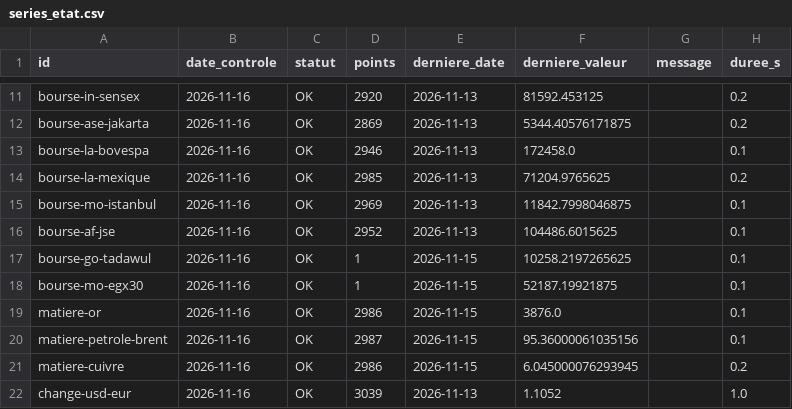
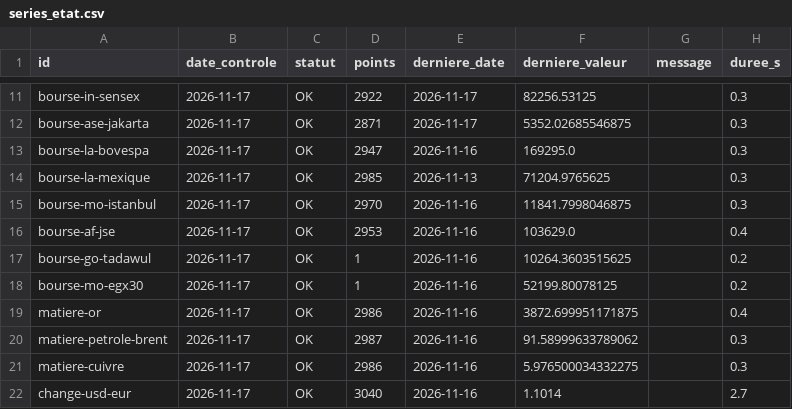
Before and after one commit to GabrielPlassat/tableaubord_innov, a CSV file: journal/series_etat.csv, drawn as a sheet; only a part is shown, gaps mark what is left out; the diff covers the shown part only; the diff names each change by its address in the sheet, - before the commit and + after, or states it on an @@ line.

```diff
--- a/journal/series_etat.csv
+++ b/journal/series_etat.csv
-B11:B22 (date_controle): 2026-11-16
+B11:B22 (date_controle): 2026-11-17
-D11 (points): 2920
+D11 (points): 2922
-E11:E12 (derniere_date): 2026-11-13
+E11:E12 (derniere_date): 2026-11-17
-F11 (derniere_valeur): 81592.453125
+F11 (derniere_valeur): 82256.53125
-H11:H12 (duree_s): 0.2
+H11:H12 (duree_s): 0.3
-D12 (points): 2869
+D12 (points): 2871
-F12 (derniere_valeur): 5344.40576171875
+F12 (derniere_valeur): 5352.02685546875
-D13 (points): 2946
+D13 (points): 2947
-E13 (derniere_date): 2026-11-13
+E13 (derniere_date): 2026-11-16
-F13 (derniere_valeur): 172458.0
+F13 (derniere_valeur): 169295.0
-H13 (duree_s): 0.1
+H13 (duree_s): 0.3
-H14 (duree_s): 0.2
+H14 (duree_s): 0.3
-D15 (points): 2969
+D15 (points): 2970
-E15:E16 (derniere_date): 2026-11-13
+E15:E16 (derniere_date): 2026-11-16
-F15 (derniere_valeur): 11842.7998046875
+F15 (derniere_valeur): 11841.7998046875
-H15 (duree_s): 0.1
+H15 (duree_s): 0.3
-D16 (points): 2952
+D16 (points): 2953
-F16 (derniere_valeur): 104486.6015625
+F16 (derniere_valeur): 103629.0
-H16 (duree_s): 0.1
+H16 (duree_s): 0.4
-E17:E21 (derniere_date): 2026-11-15
+E17:E21 (derniere_date): 2026-11-16
-F17 (derniere_valeur): 10258.2197265625
+F17 (derniere_valeur): 10264.3603515625
-H17:H18 (duree_s): 0.1
+H17:H18 (duree_s): 0.2
-F18 (derniere_valeur): 52187.19921875
+F18 (derniere_valeur): 52199.80078125
-F19 (derniere_valeur): 3876.0
+F19 (derniere_valeur): 3872.699951171875
-H19 (duree_s): 0.1
+H19 (duree_s): 0.4
-F20 (derniere_valeur): 95.36000061035156
+F20 (derniere_valeur): 91.58999633789062
-H20 (duree_s): 0.1
+H20 (duree_s): 0.3
-F21 (derniere_valeur): 6.045000076293945
+F21 (derniere_valeur): 5.976500034332275
-H21 (duree_s): 0.2
+H21 (duree_s): 0.3
-D22 (points): 3039
+D22 (points): 3040
-E22 (derniere_date): 2026-11-13
+E22 (derniere_date): 2026-11-16
-F22 (derniere_valeur): 1.1052
+F22 (derniere_valeur): 1.1014
-H22 (duree_s): 1.0
+H22 (duree_s): 2.7
```
Also changed, not shown: 119 edited cells elsewhere in this file.
